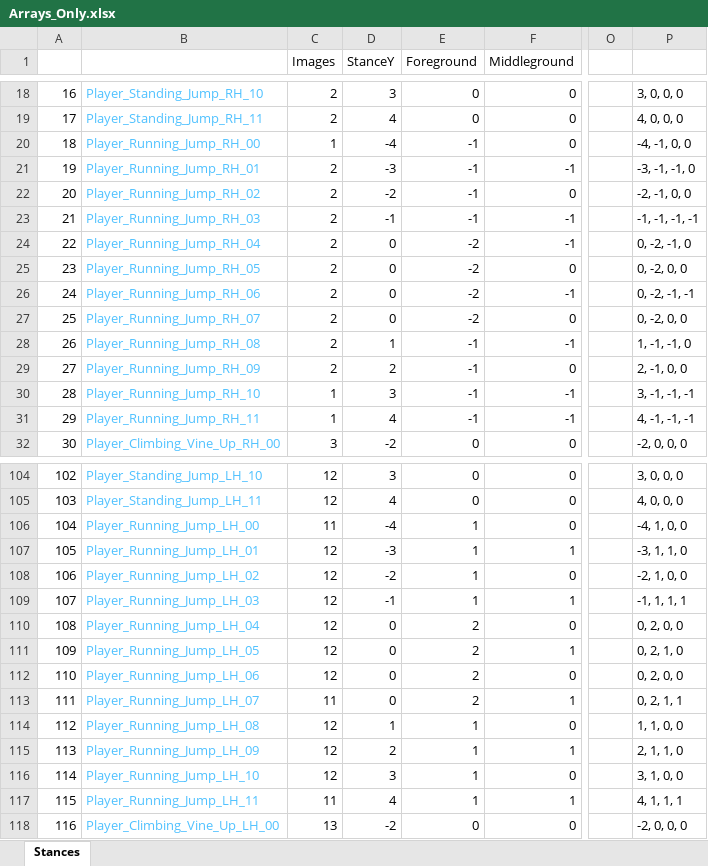
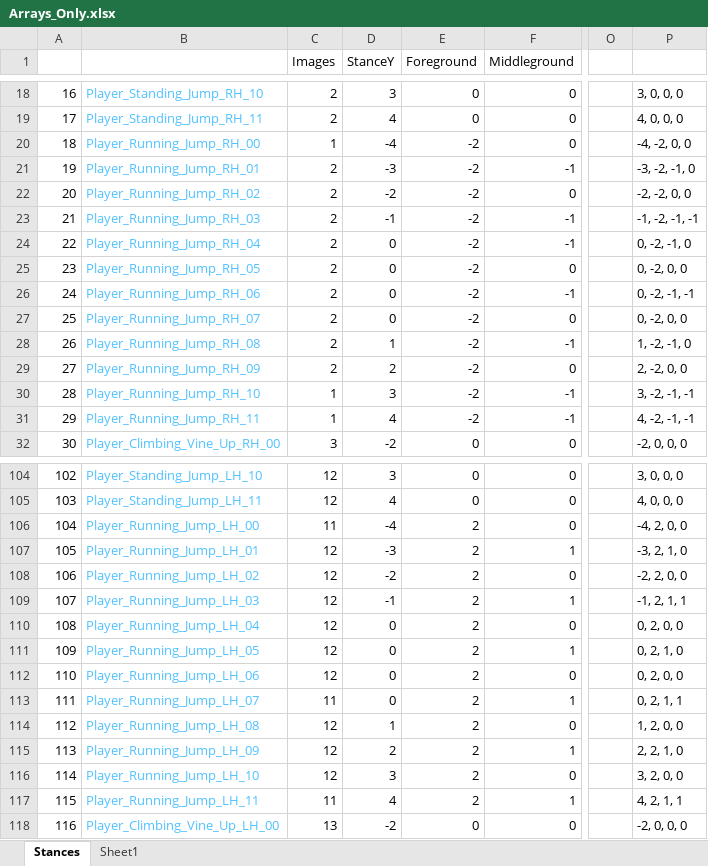
Before and after one commit to Press-Play-On-Tape/BananaDash, an Excel workbook: Bananas/Arrays_Only.xlsx, sheet Stances, drawn as a sheet; only a part is shown, gaps mark what is left out; values as stored, in another font and other column widths than the file's, no borders; the diff covers the shown part only; the diff names each change by its address in the sheet, - before the commit and + after, or states it on an @@ line.

```diff
--- a/Bananas/Arrays_Only.xlsx (sheet Stances)
+++ b/Bananas/Arrays_Only.xlsx (sheet Stances)
+sheet tab: Sheet1
-E20:E23 (Foreground): -1
+E20:E23 (Foreground): -2
-P20: -4, -1, 0, 0
+P20: -4, -2, 0, 0
-P21: -3, -1, -1, 0
+P21: -3, -2, -1, 0
-P22: -2, -1, 0, 0
+P22: -2, -2, 0, 0
-P23: -1, -1, -1, -1
+P23: -1, -2, -1, -1
-E28:E31 (Foreground): -1
+E28:E31 (Foreground): -2
-P28: 1, -1, -1, 0
+P28: 1, -2, -1, 0
-P29: 2, -1, 0, 0
+P29: 2, -2, 0, 0
-P30: 3, -1, -1, -1
+P30: 3, -2, -1, -1
-P31: 4, -1, -1, -1
+P31: 4, -2, -1, -1
-E106:E109 (Foreground): 1
+E106:E109 (Foreground): 2
-P106: -4, 1, 0, 0
+P106: -4, 2, 0, 0
-P107: -3, 1, 1, 0
+P107: -3, 2, 1, 0
-P108: -2, 1, 0, 0
+P108: -2, 2, 0, 0
-P109: -1, 1, 1, 1
+P109: -1, 2, 1, 1
-E114:E117 (Foreground): 1
+E114:E117 (Foreground): 2
-P114: 1, 1, 0, 0
+P114: 1, 2, 0, 0
-P115: 2, 1, 1, 0
+P115: 2, 2, 1, 0
-P116: 3, 1, 0, 0
+P116: 3, 2, 0, 0
-P117: 4, 1, 1, 1
+P117: 4, 2, 1, 1
```
Also changed, not shown: 1 edited cell elsewhere in this sheet, 24 other files.
